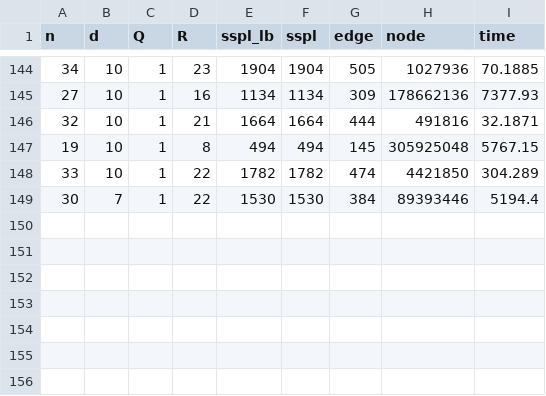
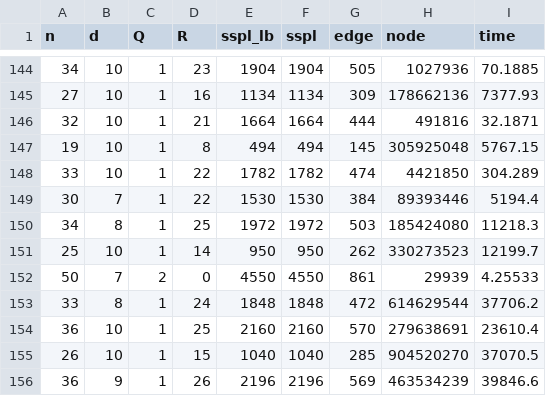
Before and after one commit to y-satotani/gmg_finder, a CSV file: docs/res/table/miner.csv, drawn as a sheet; only a part is shown, gaps mark what is left out; the diff names each change by its address in the sheet, - before the commit and + after, or states it on an @@ line.

```diff
--- a/docs/res/table/miner.csv
+++ b/docs/res/table/miner.csv
+row 150: 34 | 8 | 1 | 25 | 1972 | 1972 | 503 | 185424080 | 11218.3
+row 151: 25 | 10 | 1 | 14 | 950 | 950 | 262 | 330273523 | 12199.7
+row 152: 50 | 7 | 2 | 0 | 4550 | 4550 | 861 | 29939 | 4.25533
+row 153: 33 | 8 | 1 | 24 | 1848 | 1848 | 472 | 614629544 | 37706.2
+row 154: 36 | 10 | 1 | 25 | 2160 | 2160 | 570 | 279638691 | 23610.4
+row 155: 26 | 10 | 1 | 15 | 1040 | 1040 | 285 | 904520270 | 37070.5
+row 156: 36 | 9 | 1 | 26 | 2196 | 2196 | 569 | 463534239 | 39846.6
```
Also changed, not shown: 7 other files.
